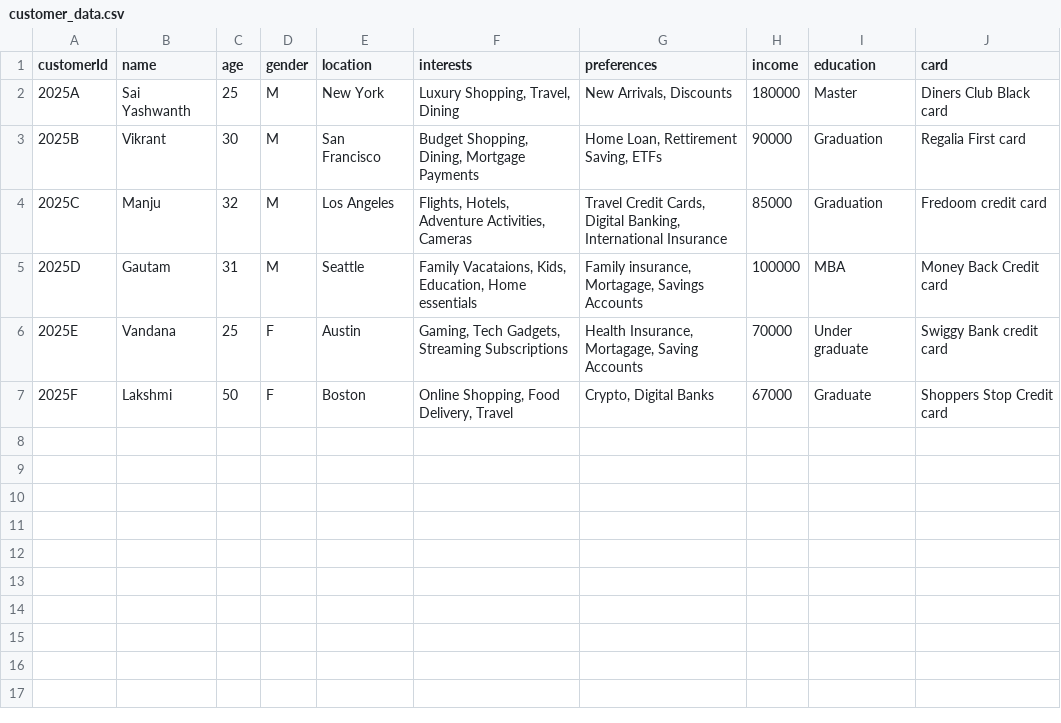
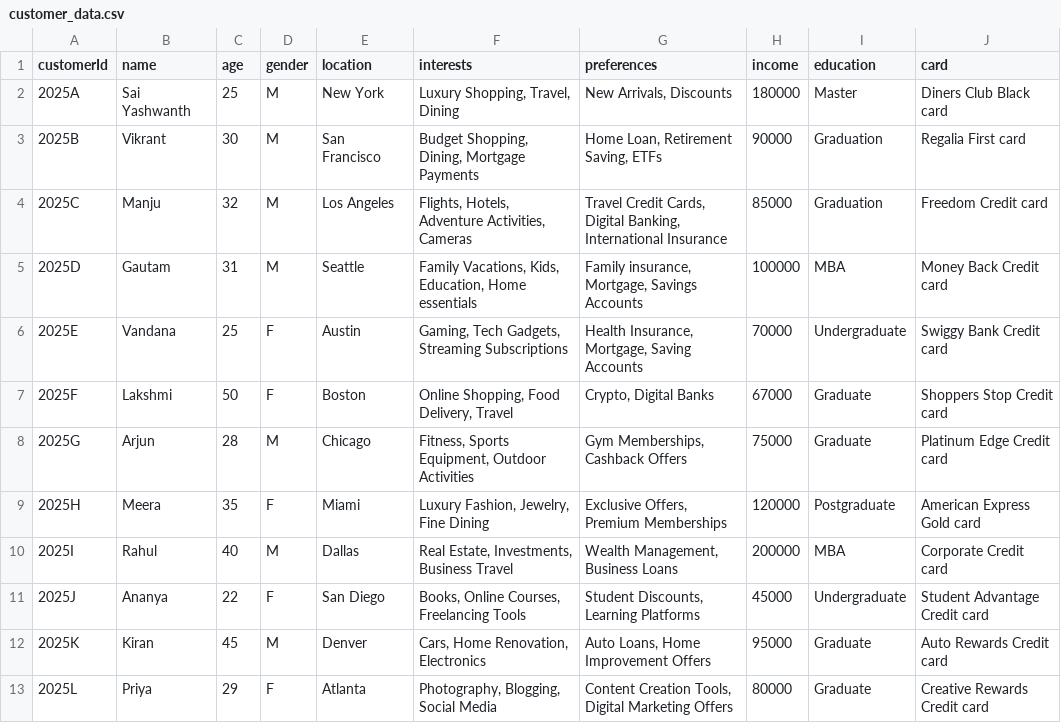
Before and after one commit to ewfx/aidhp-amigos, a CSV file: code/src/customer_data.csv, drawn as a sheet.

```diff
--- a/code/src/customer_data.csv
+++ b/code/src/customer_data.csv
@@ -2,6 +2,12 @@ customerId,name,age,gender,location,interests,preferences,income,education,card
 2025A,Sai Yashwanth,25,M,New York,"Luxury Shopping, Travel, Dining","New Arrivals, Discounts",180000,Master,Diners Club Black card
-2025B,Vikrant,30,M,San Francisco,"Budget Shopping, Dining, Mortgage Payments","Home Loan, Rettirement Saving, ETFs",90000,Graduation,Regalia First card
-2025C,Manju,32,M,Los Angeles,"Flights, Hotels, Adventure Activities, Cameras","Travel Credit Cards, Digital Banking, International Insurance",85000,Graduation,Fredoom credit card
-2025D,Gautam,31,M,Seattle,"Family Vacataions, Kids, Education, Home essentials","Family insurance, Mortagage, Savings Accounts",100000,MBA,Money Back Credit card
-2025E,Vandana,25,F,Austin,"Gaming, Tech Gadgets, Streaming Subscriptions","Health Insurance, Mortagage, Saving Accounts",70000,Under graduate,Swiggy Bank credit card
+2025B,Vikrant,30,M,San Francisco,"Budget Shopping, Dining, Mortgage Payments","Home Loan, Retirement Saving, ETFs",90000,Graduation,Regalia First card
+2025C,Manju,32,M,Los Angeles,"Flights, Hotels, Adventure Activities, Cameras","Travel Credit Cards, Digital Banking, International Insurance",85000,Graduation,Freedom Credit card
+2025D,Gautam,31,M,Seattle,"Family Vacations, Kids, Education, Home essentials","Family insurance, Mortgage, Savings Accounts",100000,MBA,Money Back Credit card
+2025E,Vandana,25,F,Austin,"Gaming, Tech Gadgets, Streaming Subscriptions","Health Insurance, Mortgage, Saving Accounts",70000,Undergraduate,Swiggy Bank Credit card
 2025F,Lakshmi,50,F,Boston,"Online Shopping, Food Delivery, Travel","Crypto, Digital Banks",67000,Graduate,Shoppers Stop Credit card
+2025G,Arjun,28,M,Chicago,"Fitness, Sports Equipment, Outdoor Activities","Gym Memberships, Cashback Offers",75000,Graduate,Platinum Edge Credit card
+2025H,Meera,35,F,Miami,"Luxury Fashion, Jewelry, Fine Dining","Exclusive Offers, Premium Memberships",120000,Postgraduate,American Express Gold card
+2025I,Rahul,40,M,Dallas,"Real Estate, Investments, Business Travel","Wealth Management, Business Loans",200000,MBA,Corporate Credit card
+2025J,Ananya,22,F,San Diego,"Books, Online Courses, Freelancing Tools","Student Discounts, Learning Platforms",45000,Undergraduate,Student Advantage Credit card
+2025K,Kiran,45,M,Denver,"Cars, Home Renovation, Electronics","Auto Loans, Home Improvement Offers",95000,Graduate,Auto Rewards Credit card
+2025L,Priya,29,F,Atlanta,"Photography, Blogging, Social Media","Content Creation Tools, Digital Marketing Offers",80000,Graduate,Creative Rewards Credit card
```
Also changed, not shown: 3 other files.
